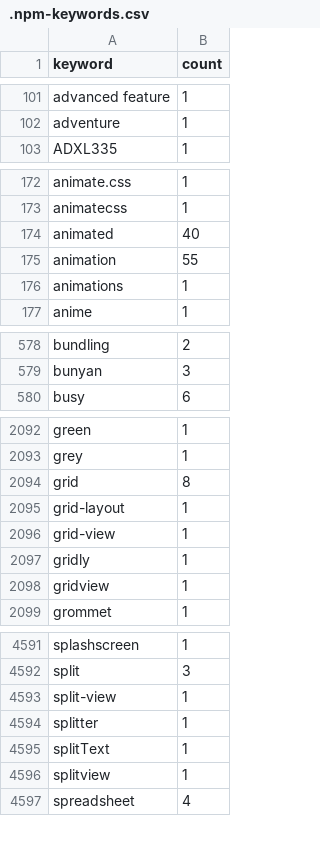
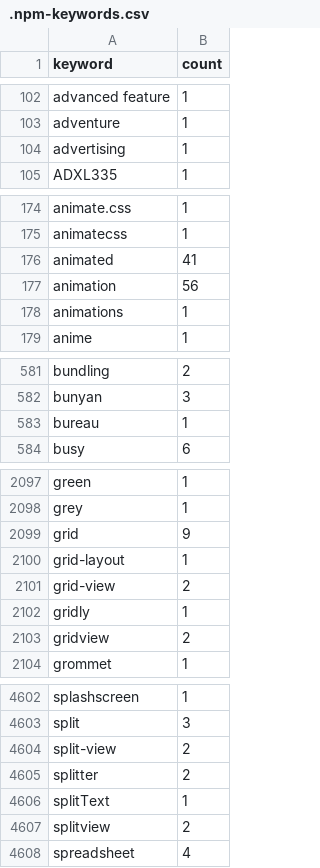
Before and after one commit to streetsidesoftware/cspell-dicts, a CSV file: dictionaries/npm/src/npm/.npm-keywords.csv, drawn as a sheet; only a part is shown, gaps mark what is left out; the diff covers the shown part only.

```diff
--- a/dictionaries/npm/src/npm/.npm-keywords.csv
+++ b/dictionaries/npm/src/npm/.npm-keywords.csv
@@ -102,2 +103,3 @@ advanced feature,1
 adventure,1
+advertising,1
 ADXL335,1
@@ -173,4 +175,4 @@ animate.css,1
 animatecss,1
-animated,40
-animation,55
+animated,41
+animation,56
 animations,1
@@ -579,2 +582,3 @@ bundling,2
 bunyan,3
+bureau,1
 busy,6
@@ -2093,7 +2098,7 @@ green,1
 grey,1
-grid,8
+grid,9
 grid-layout,1
-grid-view,1
+grid-view,2
 gridly,1
-gridview,1
+gridview,2
 grommet,1
@@ -4592,6 +4603,6 @@ splashscreen,1
 split,3
-split-view,1
-splitter,1
+split-view,2
+splitter,2
 splitText,1
-splitview,1
+splitview,2
 spreadsheet,4
```
Also changed, not shown: 13 added rows and 59 edited cells elsewhere in this file, dictionaries/npm/src/npm/.npm-package-ref-counts.csv, 3 other files.
